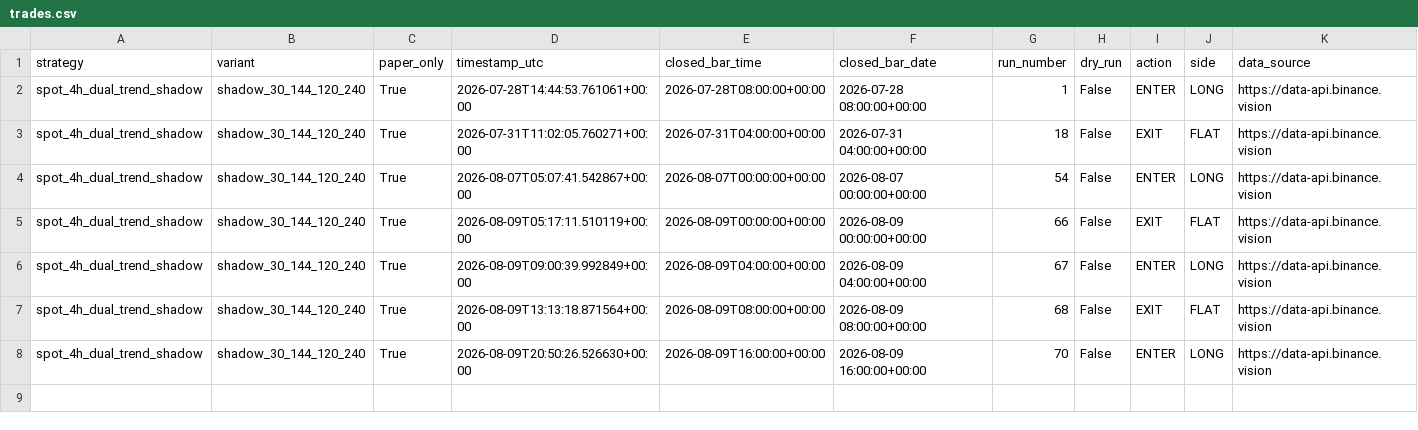
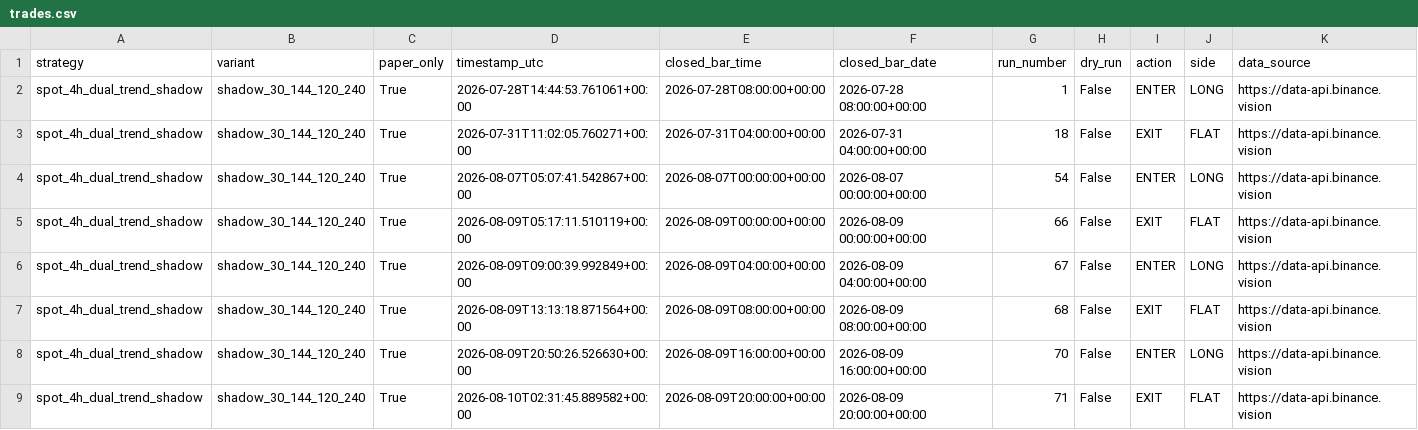
Before and after one commit to Abhishek97529/btc-trend-bot, a CSV file: strategies/spot_4h_dual_trend_shadow/runtime/trades.csv, drawn as a sheet; only a part is shown; rows hold the shown columns only; the diff names each change by its address in the sheet, - before the commit and + after, or states it on an @@ line.

```diff
--- a/strategies/spot_4h_dual_trend_shadow/runtime/trades.csv
+++ b/strategies/spot_4h_dual_trend_shadow/runtime/trades.csv
+row 9: spot_4h_dual_trend_shadow | shadow_30_144_120_240 | True | 2026-08-10T02:31:45.889582+00:00 | 2026-08-09T20:00:00+00:00 | 2026-08-09 20:00:00+00:00 | 71 | False | EXIT | FLAT | https://data-api.binance.vision
```
Also changed, not shown: strategies/ma250_4h_long_flat/runtime/trades.csv, strategies/ma250_4h_long_short/runtime/trades.csv, 10 other files.
